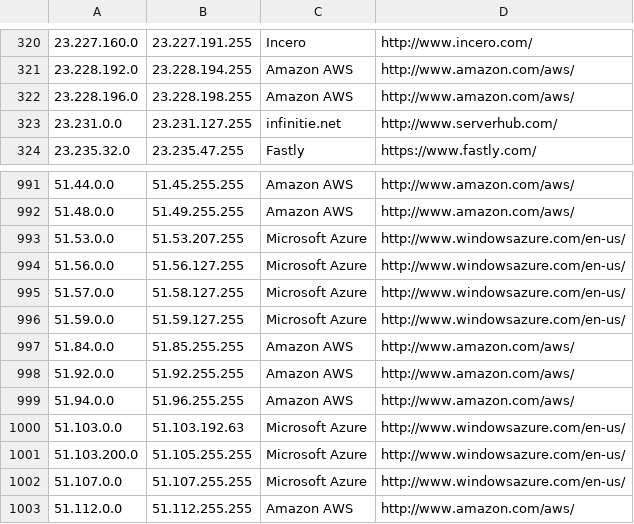
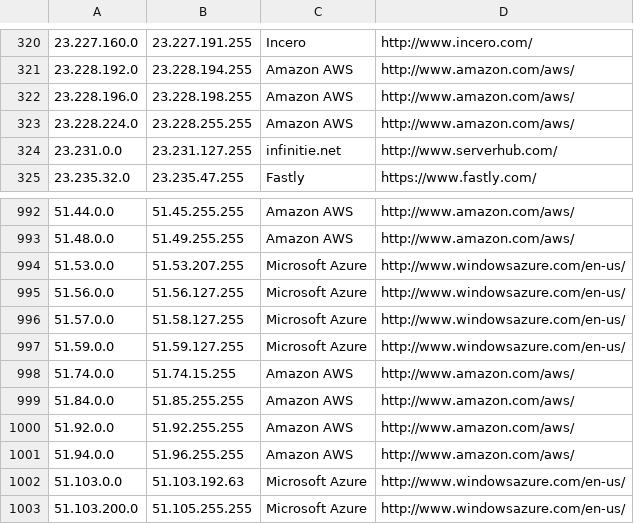
Before and after one commit to PodderApps/ipcat, a CSV file: datacenters.csv, drawn as a sheet; only a part is shown, gaps mark what is left out; the shorter side is filled out with more unchanged rows.

Commit message:
Update IP list

```diff
--- a/datacenters.csv
+++ b/datacenters.csv
@@ -322,2 +322,3 @@
 23.228.196.0,23.228.198.255,Amazon AWS,http://www.amazon.com/aws/
+23.228.224.0,23.228.255.255,Amazon AWS,http://www.amazon.com/aws/
 23.231.0.0,23.231.127.255,infinitie.net,http://www.serverhub.com/
@@ -996,2 +997,3 @@
 51.59.0.0,51.59.127.255,Microsoft Azure,http://www.windowsazure.com/en-us/
+51.74.0.0,51.74.15.255,Amazon AWS,http://www.amazon.com/aws/
 51.84.0.0,51.85.255.255,Amazon AWS,http://www.amazon.com/aws/
```
Also changed, not shown: datacenters-stats.csv.
